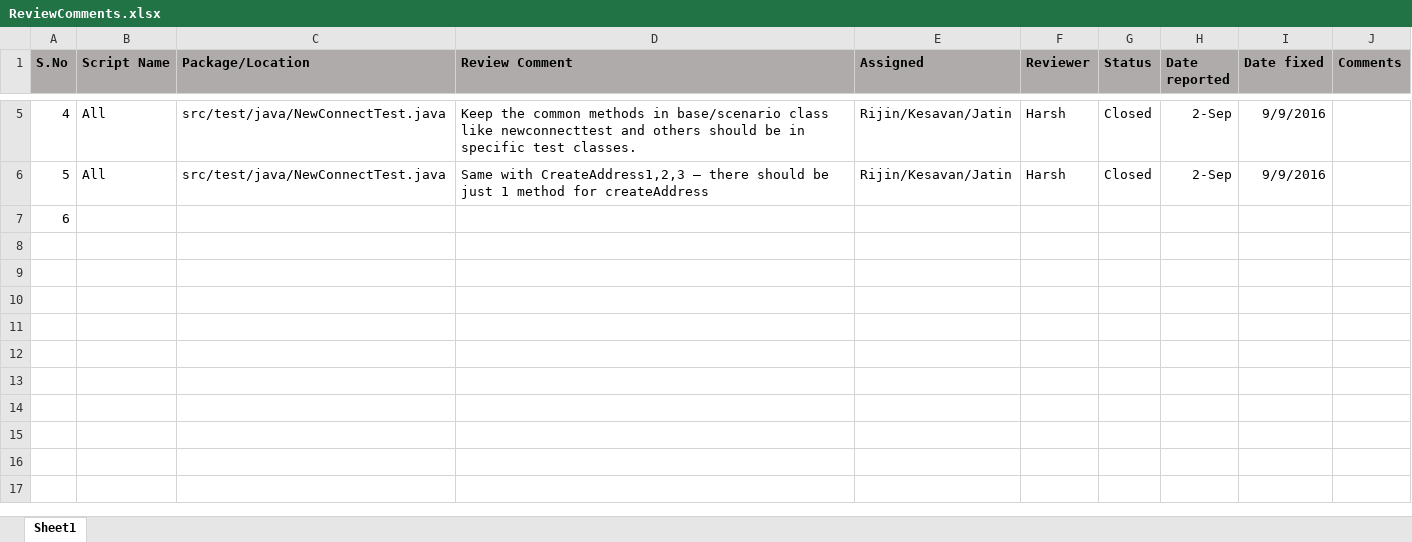
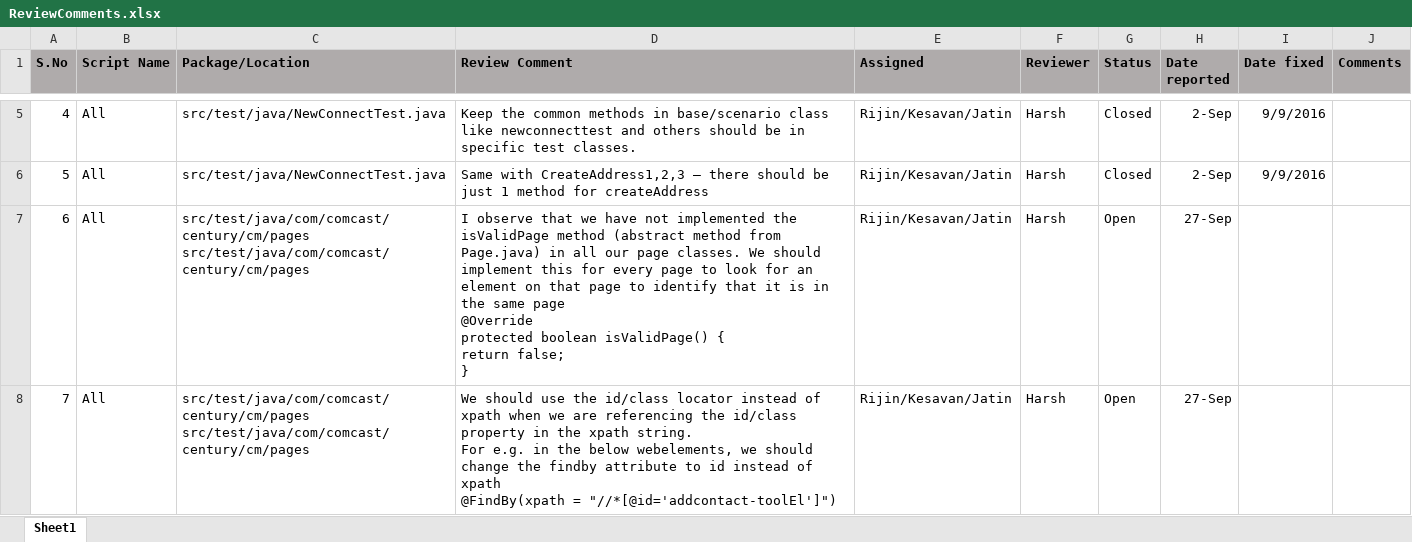
Before and after one commit to skanna001c/TestProject01, an Excel workbook: Documents/ReviewComments.xlsx, sheet Sheet1, drawn as a sheet; only a part is shown, gaps mark what is left out; values as stored, in another font and other column widths than the file's, no borders; ↵ is a line break in a cell; the diff names each change by its address in the sheet, - before the commit and + after, or states it on an @@ line.

Commit message:
added a couple of review comments

```diff
--- a/Documents/ReviewComments.xlsx (sheet Sheet1)
+++ b/Documents/ReviewComments.xlsx (sheet Sheet1)
-B7 (Script Name): (empty)
+B7 (Script Name): All
-C7 (Package/Location): (empty)
+C7 (Package/Location): src/test/java/com/comcast/century/cm/pages ↵ src/test/java/com/comcast/century/cm/pages
-D7 (Review Comment): (empty)
+D7 (Review Comment): I observe that we have not implemented the isValidPage method (abstract method from Page.java) in all our page classes. We should implement this for every page to look for an element on that page to identify that it is in the same page ↵ @Override ↵ protected boolean isValidPage() { ↵ return false; ↵ }
-E7 (Assigned): (empty)
+E7 (Assigned): Rijin/Kesavan/Jatin
-F7 (Reviewer): (empty)
+F7 (Reviewer): Harsh
-G7 (Status): (empty)
+G7 (Status): Open
-H7 (Date reported): (empty)
+H7 (Date reported): 27-Sep
+row 8: 7 | All | src/test/java/com/comcast/century/cm/pages ↵ src/test/java/com/comcast/century/cm/pages | We should use the id/class locator instead of xpath when we are referencing the id/class property in the xpath string. ↵ For e.g. in the below webelements, we should change the findby attribute to id instead of xpath ↵ @FindBy(xpath = "//*[@id='addcontact-toolEl']") | Rijin/Kesavan/Jatin | Harsh | Open | 27-Sep
```
